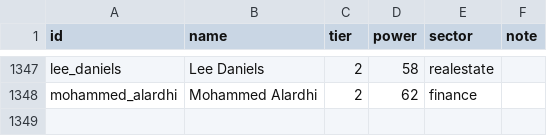
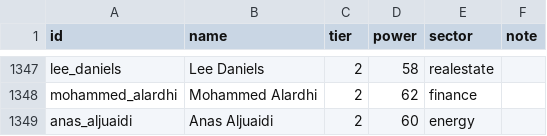
Before and after one commit to qizhangumich/power_network, a CSV file: data/people.csv, drawn as a sheet; only a part is shown, gaps mark what is left out; the diff names each change by its address in the sheet, - before the commit and + after, or states it on an @@ line.

```diff
--- a/data/people.csv
+++ b/data/people.csv
+row 1349: anas_aljuaidi | Anas Aljuaidi | 2 | 60 | energy
```
Also changed, not shown: data/backfill_queue.csv, data/institution_candidates.csv, 31 other files.
